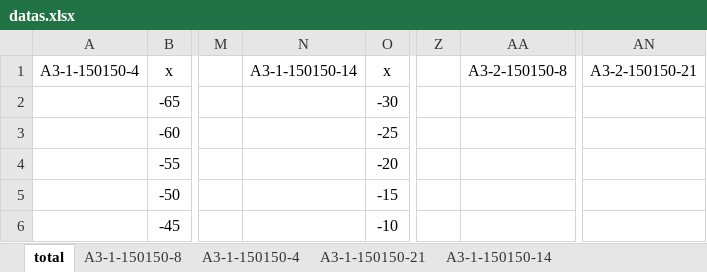
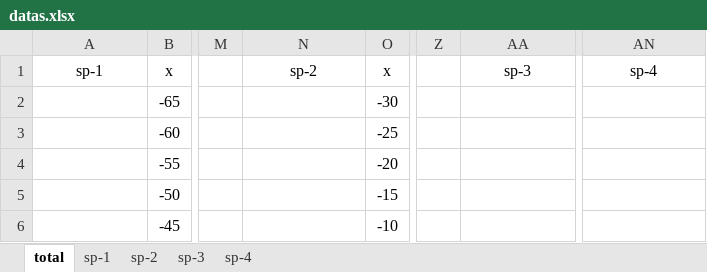
Before and after one commit to areslian/gpr_depth_predict, an Excel workbook: data/datas.xlsx, sheet total, drawn as a sheet; only a part is shown, gaps mark what is left out; values as stored, in another font and other column widths than the file's, no borders; the diff names each change by its address in the sheet, - before the commit and + after, or states it on an @@ line.

Commit message:
Add files via upload

```diff
--- a/data/datas.xlsx (sheet total)
+++ b/data/datas.xlsx (sheet total)
-sheet tab: A3-1-150150-8
+sheet tab: sp-1
-sheet tab: A3-1-150150-4
+sheet tab: sp-2
-sheet tab: A3-1-150150-21
+sheet tab: sp-4
-sheet tab: A3-1-150150-14
+sheet tab: sp-3
@@ sheet tab order changed: total | sp-1 | sp-2 | sp-3 | sp-4 @@
-A1: A3-1-150150-4
+A1: sp-1
-N1: A3-1-150150-14
+N1: sp-2
-AA1: A3-2-150150-8
+AA1: sp-3
-AN1: A3-2-150150-21
+AN1: sp-4
```
